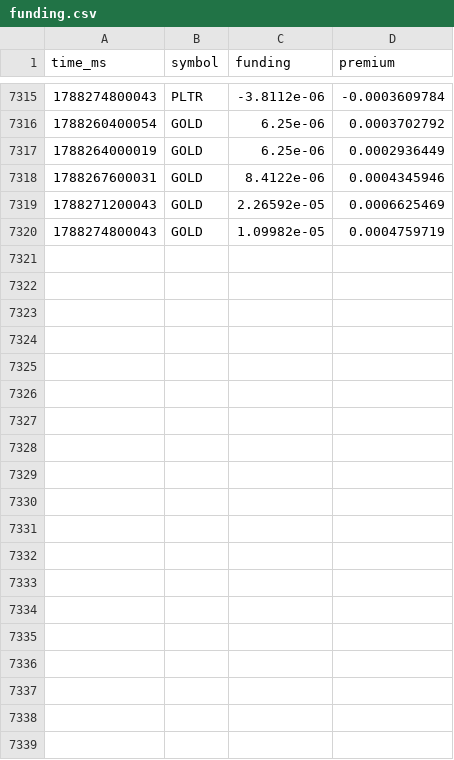
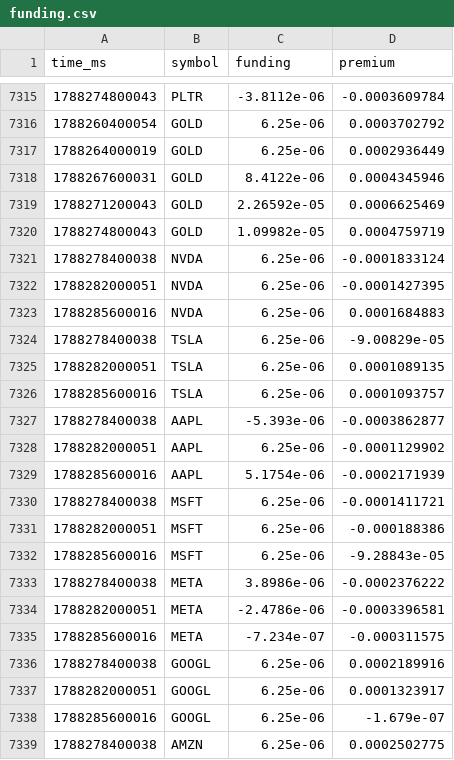
Before and after one commit to hykk0009/tokenized-stock-monitor, a CSV file: data/funding.csv, drawn as a sheet; only a part is shown, gaps mark what is left out; the diff covers the shown part only.

Commit message:
data: 2026-09-01T18:51Z

```diff
--- a/data/funding.csv
+++ b/data/funding.csv
@@ -7320 +7320,20 @@ time_ms,symbol,funding,premium
 1788274800043,GOLD,1.09982e-05,0.0004759719
+1788278400038,NVDA,6.25e-06,-0.0001833124
+1788282000051,NVDA,6.25e-06,-0.0001427395
+1788285600016,NVDA,6.25e-06,0.0001684883
+1788278400038,TSLA,6.25e-06,-9.00829e-05
+1788282000051,TSLA,6.25e-06,0.0001089135
+1788285600016,TSLA,6.25e-06,0.0001093757
+1788278400038,AAPL,-5.393e-06,-0.0003862877
+1788282000051,AAPL,6.25e-06,-0.0001129902
+1788285600016,AAPL,5.1754e-06,-0.0002171939
+1788278400038,MSFT,6.25e-06,-0.0001411721
+1788282000051,MSFT,6.25e-06,-0.000188386
+1788285600016,MSFT,6.25e-06,-9.28843e-05
+1788278400038,META,3.8986e-06,-0.0002376222
+1788282000051,META,-2.4786e-06,-0.0003396581
+1788285600016,META,-7.234e-07,-0.000311575
+1788278400038,GOOGL,6.25e-06,0.0002189916
+1788282000051,GOOGL,6.25e-06,0.0001323917
+1788285600016,GOOGL,6.25e-06,-1.679e-07
+1788278400038,AMZN,6.25e-06,0.0002502775
```
Also changed, not shown: 20 added rows elsewhere in this file, 3 other files.
